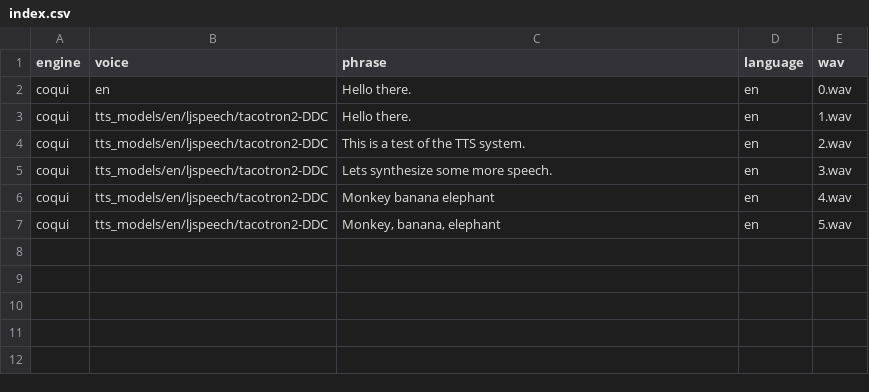
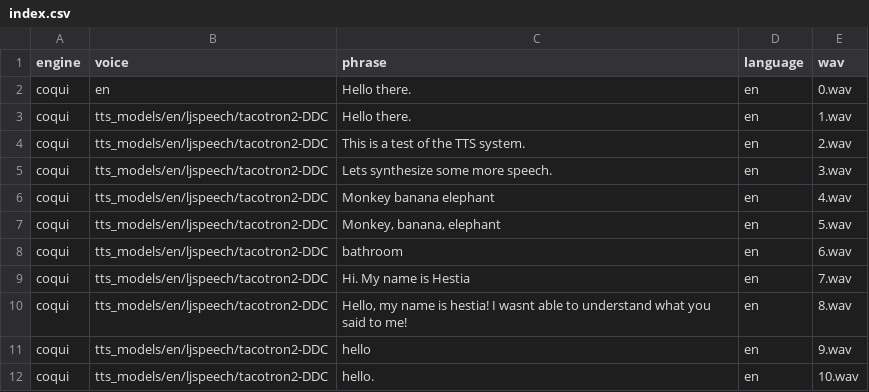
Before and after one commit to UtBotsAtHome-UTFPR/utbots_voice, a CSV file: utbots_tts/ros_tts/resources/audios/indexed/index.csv, drawn as a sheet.

Commit message:
voice updated

```diff
--- a/utbots_tts/ros_tts/resources/audios/indexed/index.csv
+++ b/utbots_tts/ros_tts/resources/audios/indexed/index.csv
@@ -7 +7,6 @@ coqui|tts_models/en/ljspeech/tacotron2-DDC|Monkey banana elephant|en|4.wav
 coqui|tts_models/en/ljspeech/tacotron2-DDC|Monkey, banana, elephant|en|5.wav
+coqui|tts_models/en/ljspeech/tacotron2-DDC|bathroom|en|6.wav
+coqui|tts_models/en/ljspeech/tacotron2-DDC|Hi. My name is Hestia|en|7.wav
+coqui|tts_models/en/ljspeech/tacotron2-DDC|Hello, my name is hestia! I wasnt able to understand what you said to me!|en|8.wav
+coqui|tts_models/en/ljspeech/tacotron2-DDC|hello|en|9.wav
+coqui|tts_models/en/ljspeech/tacotron2-DDC|hello.|en|10.wav
```
Also changed, not shown: 7 other files.
